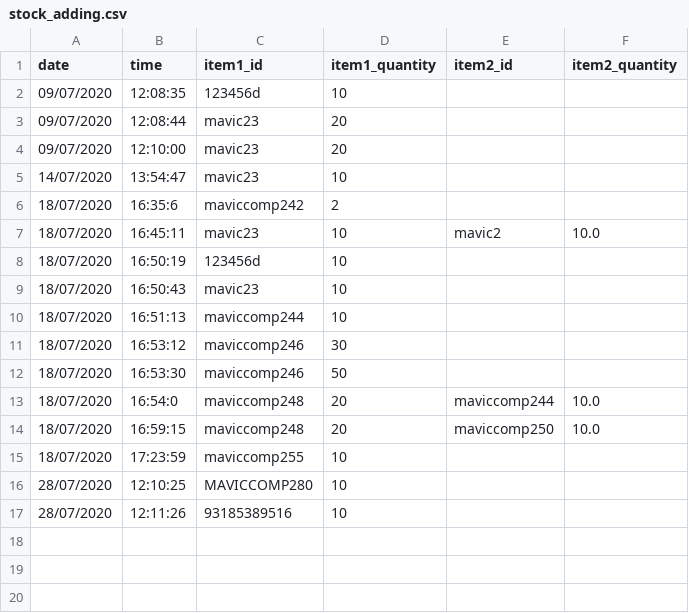
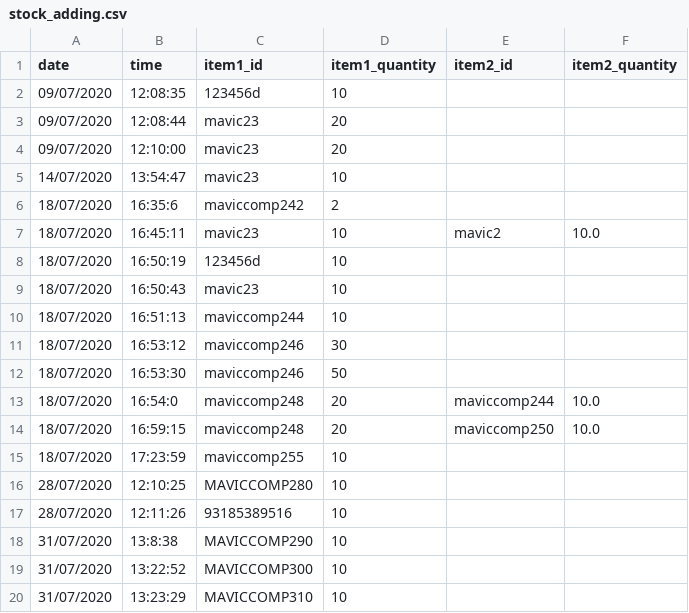
Before and after one commit to cricketts497/stock_control, a CSV file: stock_adding.csv, drawn as a sheet; the diff names each change by its address in the sheet, - before the commit and + after, or states it on an @@ line.

```diff
--- a/stock_adding.csv
+++ b/stock_adding.csv
+row 18: 31/07/2020 | 13:8:38 | MAVICCOMP290 | 10
+row 19: 31/07/2020 | 13:22:52 | MAVICCOMP300 | 10
+row 20: 31/07/2020 | 13:23:29 | MAVICCOMP310 | 10
```
Also changed, not shown: orders.csv, stock.csv, 3 other files.
